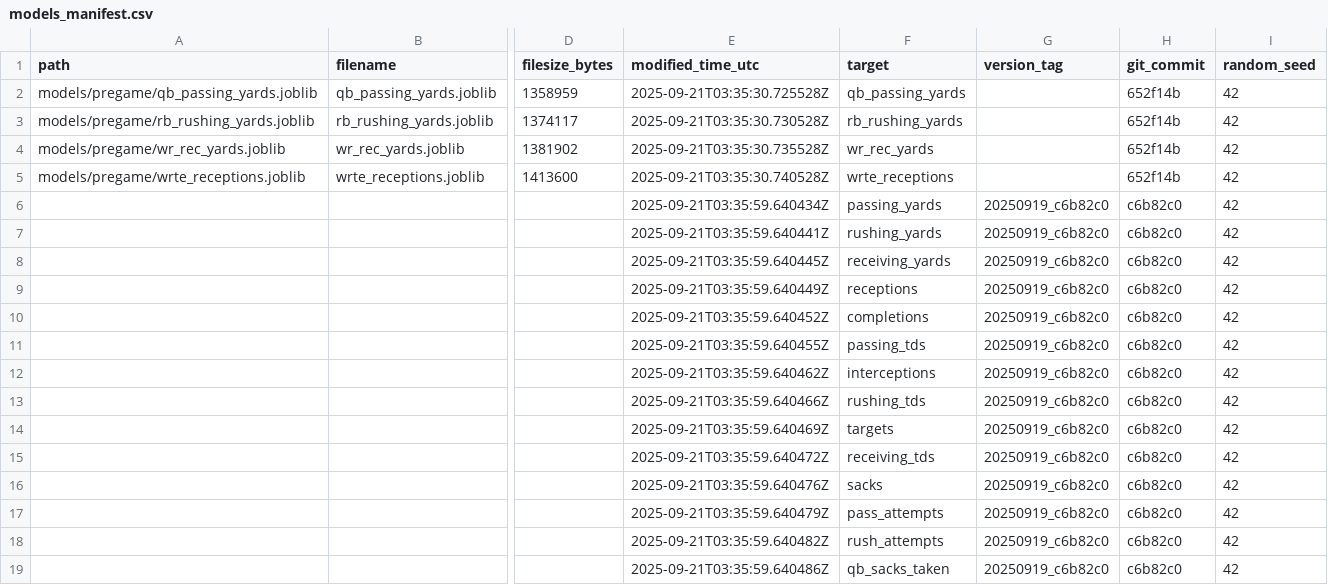
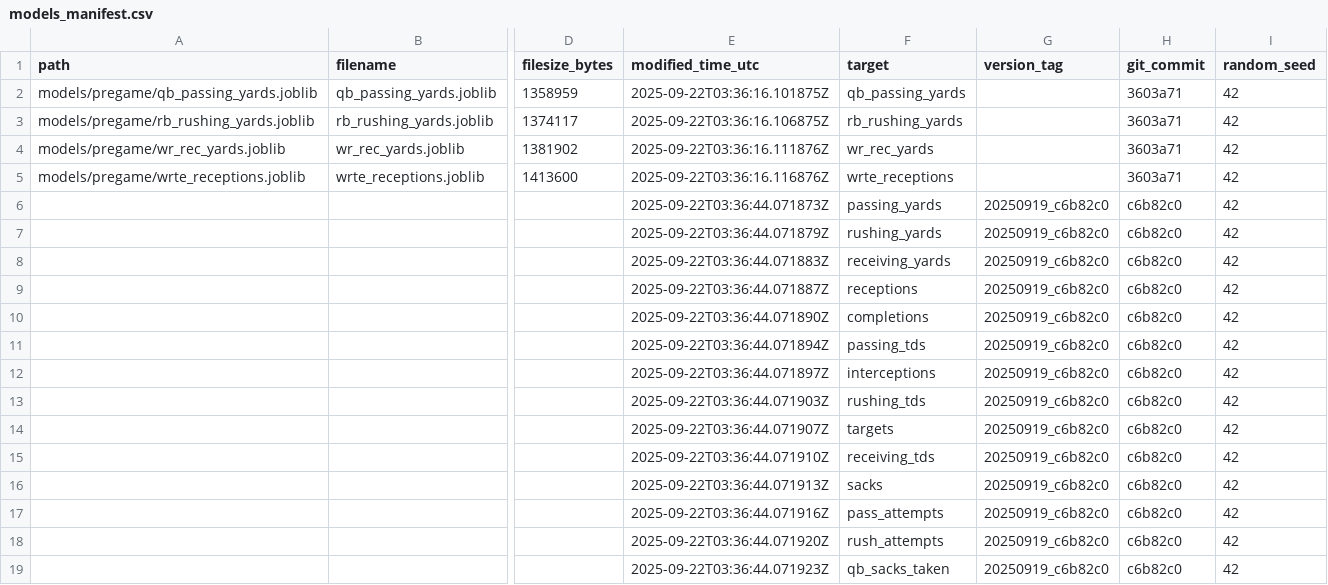
Before and after one commit to Clownworldenjoyer76/football_for_mat, a CSV file: models/manifest/models_manifest.csv, drawn as a sheet; only a part is shown, gaps mark what is left out; the diff names each change by its address in the sheet, - before the commit and + after, or states it on an @@ line.

```diff
--- a/models/manifest/models_manifest.csv
+++ b/models/manifest/models_manifest.csv
-E2 (modified_time_utc): 2025-09-21T03:35:30.725528Z
+E2 (modified_time_utc): 2025-09-22T03:36:16.101875Z
-H2:H5 (git_commit): 652f14b
+H2:H5 (git_commit): 3603a71
-E3 (modified_time_utc): 2025-09-21T03:35:30.730528Z
+E3 (modified_time_utc): 2025-09-22T03:36:16.106875Z
-E4 (modified_time_utc): 2025-09-21T03:35:30.735528Z
+E4 (modified_time_utc): 2025-09-22T03:36:16.111876Z
-E5 (modified_time_utc): 2025-09-21T03:35:30.740528Z
+E5 (modified_time_utc): 2025-09-22T03:36:16.116876Z
-E6 (modified_time_utc): 2025-09-21T03:35:59.640434Z
+E6 (modified_time_utc): 2025-09-22T03:36:44.071873Z
-E7 (modified_time_utc): 2025-09-21T03:35:59.640441Z
+E7 (modified_time_utc): 2025-09-22T03:36:44.071879Z
-E8 (modified_time_utc): 2025-09-21T03:35:59.640445Z
+E8 (modified_time_utc): 2025-09-22T03:36:44.071883Z
-E9 (modified_time_utc): 2025-09-21T03:35:59.640449Z
+E9 (modified_time_utc): 2025-09-22T03:36:44.071887Z
-E10 (modified_time_utc): 2025-09-21T03:35:59.640452Z
+E10 (modified_time_utc): 2025-09-22T03:36:44.071890Z
-E11 (modified_time_utc): 2025-09-21T03:35:59.640455Z
+E11 (modified_time_utc): 2025-09-22T03:36:44.071894Z
-E12 (modified_time_utc): 2025-09-21T03:35:59.640462Z
+E12 (modified_time_utc): 2025-09-22T03:36:44.071897Z
-E13 (modified_time_utc): 2025-09-21T03:35:59.640466Z
+E13 (modified_time_utc): 2025-09-22T03:36:44.071903Z
-E14 (modified_time_utc): 2025-09-21T03:35:59.640469Z
+E14 (modified_time_utc): 2025-09-22T03:36:44.071907Z
-E15 (modified_time_utc): 2025-09-21T03:35:59.640472Z
+E15 (modified_time_utc): 2025-09-22T03:36:44.071910Z
-E16 (modified_time_utc): 2025-09-21T03:35:59.640476Z
+E16 (modified_time_utc): 2025-09-22T03:36:44.071913Z
-E17 (modified_time_utc): 2025-09-21T03:35:59.640479Z
+E17 (modified_time_utc): 2025-09-22T03:36:44.071916Z
-E18 (modified_time_utc): 2025-09-21T03:35:59.640482Z
+E18 (modified_time_utc): 2025-09-22T03:36:44.071920Z
-E19 (modified_time_utc): 2025-09-21T03:35:59.640486Z
+E19 (modified_time_utc): 2025-09-22T03:36:44.071923Z
```
